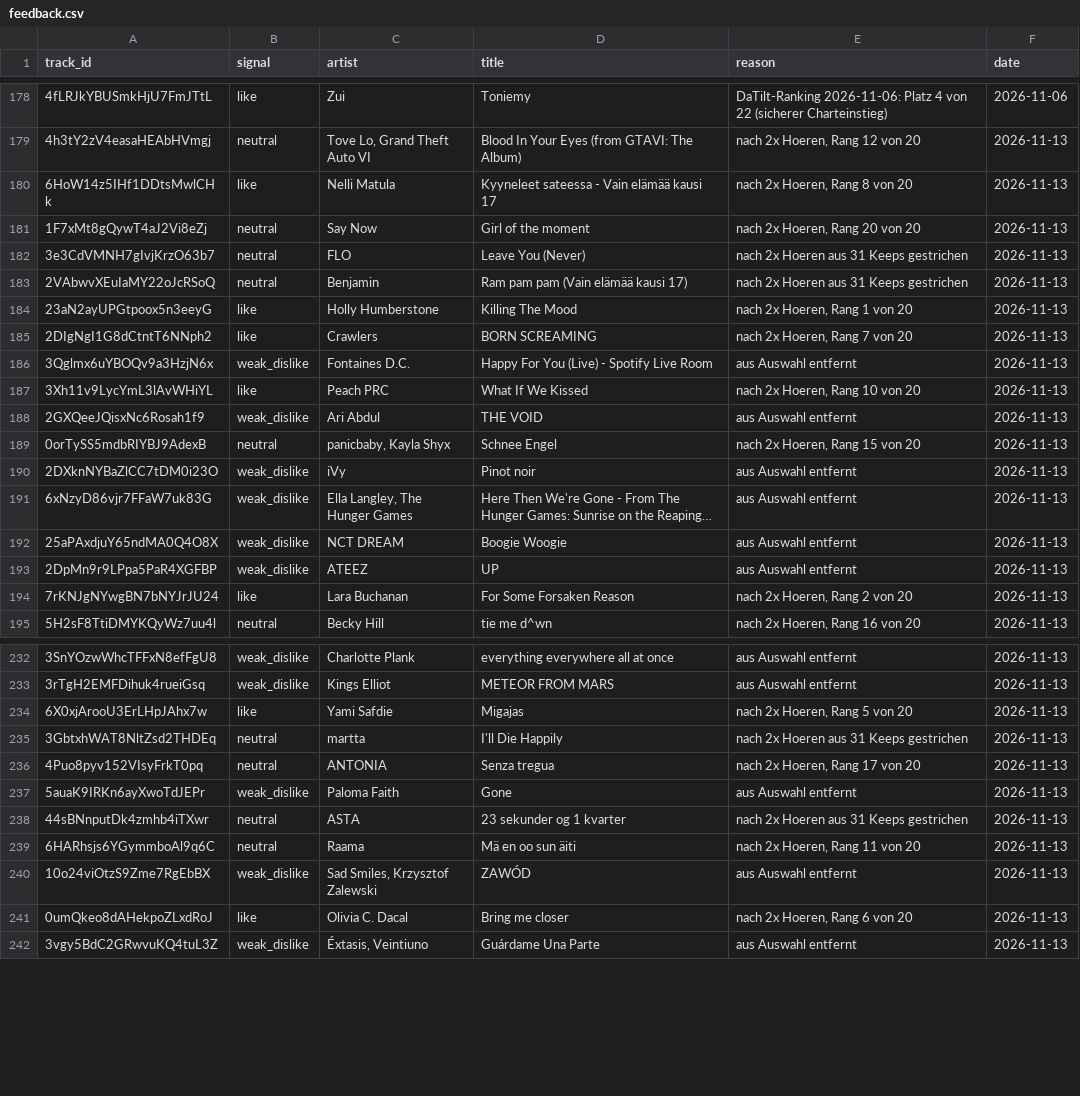
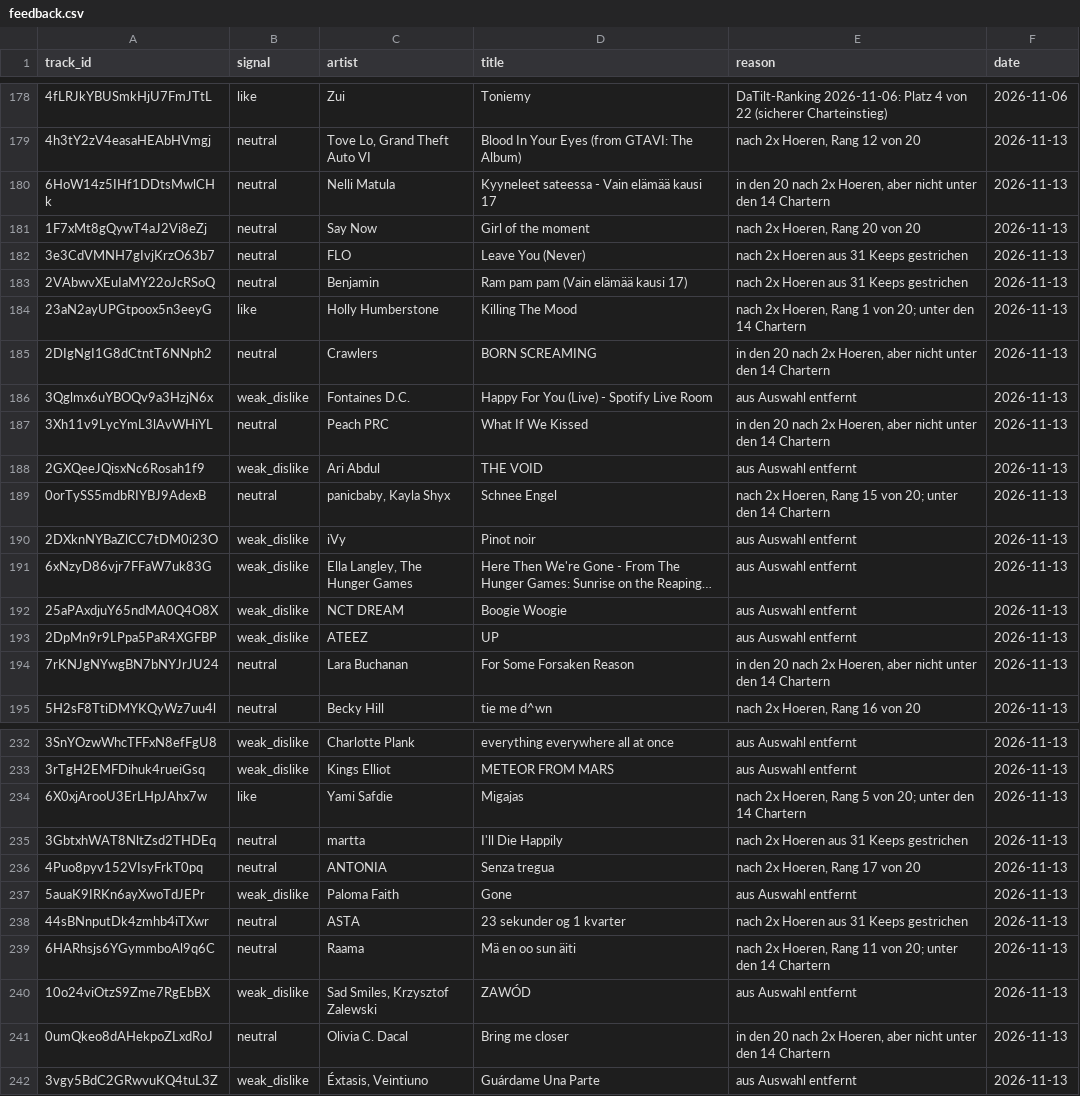
Before and after one commit to tillclaude-bit/nmf-top75, a CSV file: data/feedback.csv, drawn as a sheet; only a part is shown, gaps mark what is left out; long unchanged cells end in …; the diff covers the shown part only.

```diff
--- a/data/feedback.csv
+++ b/data/feedback.csv
@@ -179,3 +179,3 @@ track_id,signal,artist,title,reason,date
 4h3tY2zV4easaHEAbHVmgj,neutral,"Tove Lo, Grand Theft Auto VI",Blood In Your Eyes (from GTAVI: The Album),"nach 2x Hoeren, Rang 12 von 20",2026-11-13
-6HoW14z5IHf1DDtsMwlCHk,like,Nelli Matula,Kyyneleet sateessa - Vain elämää kausi 17,"nach 2x Hoeren, Rang 8 von 20",2026-11-13
+6HoW14z5IHf1DDtsMwlCHk,neutral,Nelli Matula,Kyyneleet sateessa - Vain elämää kausi 17,"in den 20 nach 2x Hoeren, aber nicht unter den 14 Chartern",2026-11-13
 1F7xMt8gQywT4aJ2Vi8eZj,neutral,Say Now,Girl of the moment,"nach 2x Hoeren, Rang 20 von 20",2026-11-13
@@ -183,8 +183,8 @@ track_id,signal,artist,title,reason,date
 2VAbwvXEuIaMY22oJcRSoQ,neutral,Benjamin,Ram pam pam (Vain elämää kausi 17),nach 2x Hoeren aus 31 Keeps gestrichen,2026-11-13
-23aN2ayUPGtpoox5n3eeyG,like,Holly Humberstone,Killing The Mood,"nach 2x Hoeren, Rang 1 von 20",2026-11-13
-2DIgNgI1G8dCtntT6NNph2,like,Crawlers,BORN SCREAMING,"nach 2x Hoeren, Rang 7 von 20",2026-11-13
+23aN2ayUPGtpoox5n3eeyG,like,Holly Humberstone,Killing The Mood,"nach 2x Hoeren, Rang 1 von 20; unter den 14 Chartern",2026-11-13
+2DIgNgI1G8dCtntT6NNph2,neutral,Crawlers,BORN SCREAMING,"in den 20 nach 2x Hoeren, aber nicht unter den 14 Chartern",2026-11-13
 3Qglmx6uYBOQv9a3HzjN6x,weak_dislike,Fontaines D.C.,Happy For You (Live) - Spotify Live Room,aus Auswahl entfernt,2026-11-13
-3Xh11v9LycYmL3lAvWHiYL,like,Peach PRC,What If We Kissed,"nach 2x Hoeren, Rang 10 von 20",2026-11-13
+3Xh11v9LycYmL3lAvWHiYL,neutral,Peach PRC,What If We Kissed,"in den 20 nach 2x Hoeren, aber nicht unter den 14 Chartern",2026-11-13
 2GXQeeJQisxNc6Rosah1f9,weak_dislike,Ari Abdul,THE VOID,aus Auswahl entfernt,2026-11-13
-0orTySS5mdbRIYBJ9AdexB,neutral,"panicbaby, Kayla Shyx",Schnee Engel,"nach 2x Hoeren, Rang 15 von 20",2026-11-13
+0orTySS5mdbRIYBJ9AdexB,neutral,"panicbaby, Kayla Shyx",Schnee Engel,"nach 2x Hoeren, Rang 15 von 20; unter den 14 Chartern",2026-11-13
 2DXknNYBaZlCC7tDM0i23O,weak_dislike,iVy,Pinot noir,aus Auswahl entfernt,2026-11-13
@@ -193,3 +193,3 @@ track_id,signal,artist,title,reason,date
 2DpMn9r9LPpa5PaR4XGFBP,weak_dislike,ATEEZ,UP,aus Auswahl entfernt,2026-11-13
-7rKNJgNYwgBN7bNYJrJU24,like,Lara Buchanan,For Some Forsaken Reason,"nach 2x Hoeren, Rang 2 von 20",2026-11-13
+7rKNJgNYwgBN7bNYJrJU24,neutral,Lara Buchanan,For Some Forsaken Reason,"in den 20 nach 2x Hoeren, aber nicht unter den 14 Chartern",2026-11-13
 5H2sF8TtiDMYKQyWz7uu4l,neutral,Becky Hill,tie me d^wn,"nach 2x Hoeren, Rang 16 von 20",2026-11-13
@@ -233,3 +233,3 @@ track_id,signal,artist,title,reason,date
 3rTgH2EMFDihuk4rueiGsq,weak_dislike,Kings Elliot,METEOR FROM MARS,aus Auswahl entfernt,2026-11-13
-6X0xjArooU3ErLHpJAhx7w,like,Yami Safdie,Migajas,"nach 2x Hoeren, Rang 5 von 20",2026-11-13
+6X0xjArooU3ErLHpJAhx7w,like,Yami Safdie,Migajas,"nach 2x Hoeren, Rang 5 von 20; unter den 14 Chartern",2026-11-13
 3GbtxhWAT8NltZsd2THDEq,neutral,martta,I'll Die Happily,nach 2x Hoeren aus 31 Keeps gestrichen,2026-11-13
@@ -238,5 +238,5 @@ track_id,signal,artist,title,reason,date
 44sBNnputDk4zmhb4iTXwr,neutral,ASTA,23 sekunder og 1 kvarter,nach 2x Hoeren aus 31 Keeps gestrichen,2026-11-13
-6HARhsjs6YGymmboAl9q6C,neutral,Raama,Mä en oo sun äiti,"nach 2x Hoeren, Rang 11 von 20",2026-11-13
+6HARhsjs6YGymmboAl9q6C,neutral,Raama,Mä en oo sun äiti,"nach 2x Hoeren, Rang 11 von 20; unter den 14 Chartern",2026-11-13
 10o24viOtzS9Zme7RgEbBX,weak_dislike,"Sad Smiles, Krzysztof Zalewski",ZAWÓD,aus Auswahl entfernt,2026-11-13
-0umQkeo8dAHekpoZLxdRoJ,like,Olivia C. Dacal,Bring me closer,"nach 2x Hoeren, Rang 6 von 20",2026-11-13
+0umQkeo8dAHekpoZLxdRoJ,neutral,Olivia C. Dacal,Bring me closer,"in den 20 nach 2x Hoeren, aber nicht unter den 14 Chartern",2026-11-13
 3vgy5BdC2GRwvuKQ4tuL3Z,weak_dislike,"Éxtasis, Veintiuno",Guárdame Una Parte,aus Auswahl entfernt,2026-11-13
```
Also changed, not shown: 5 edited cells elsewhere in this file.
